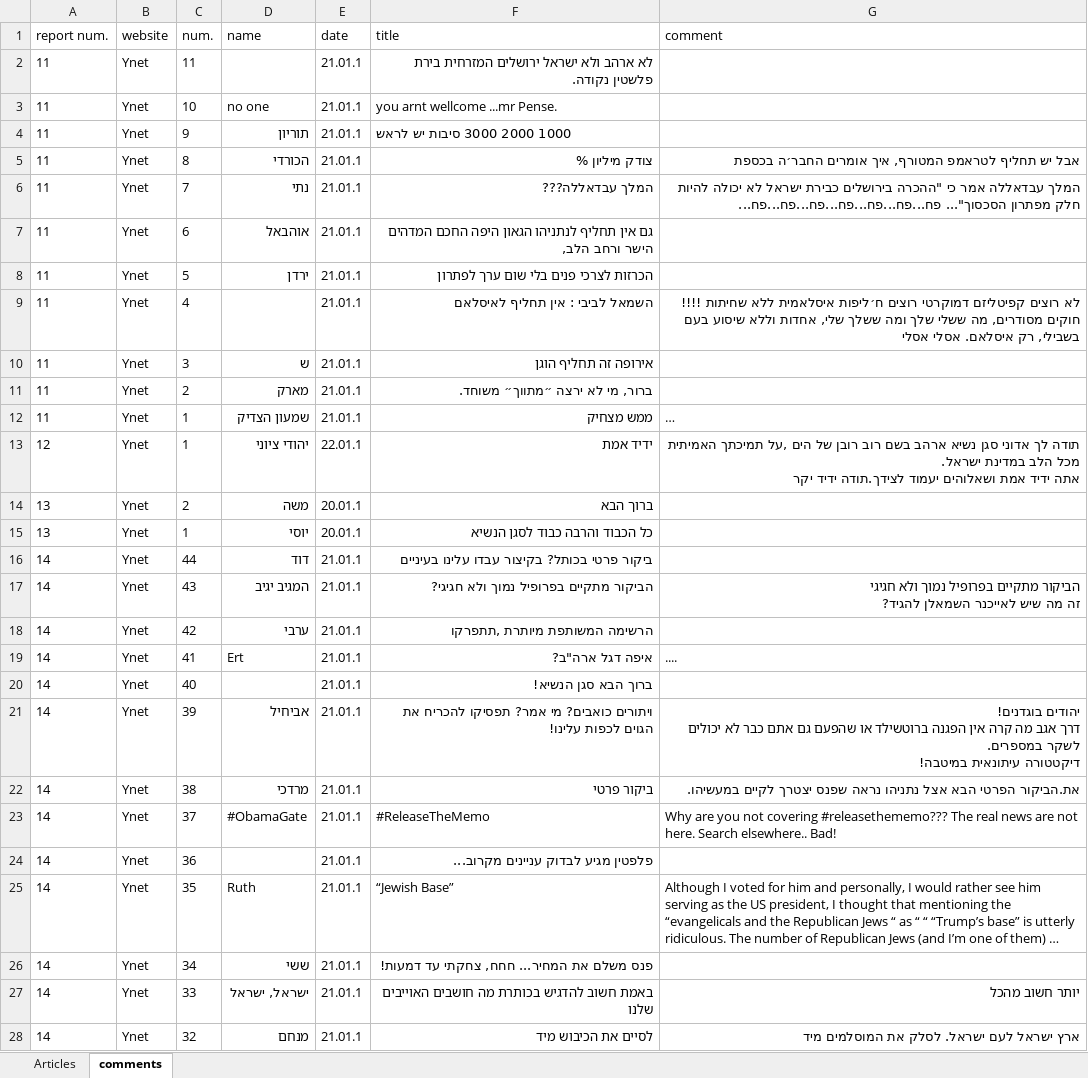
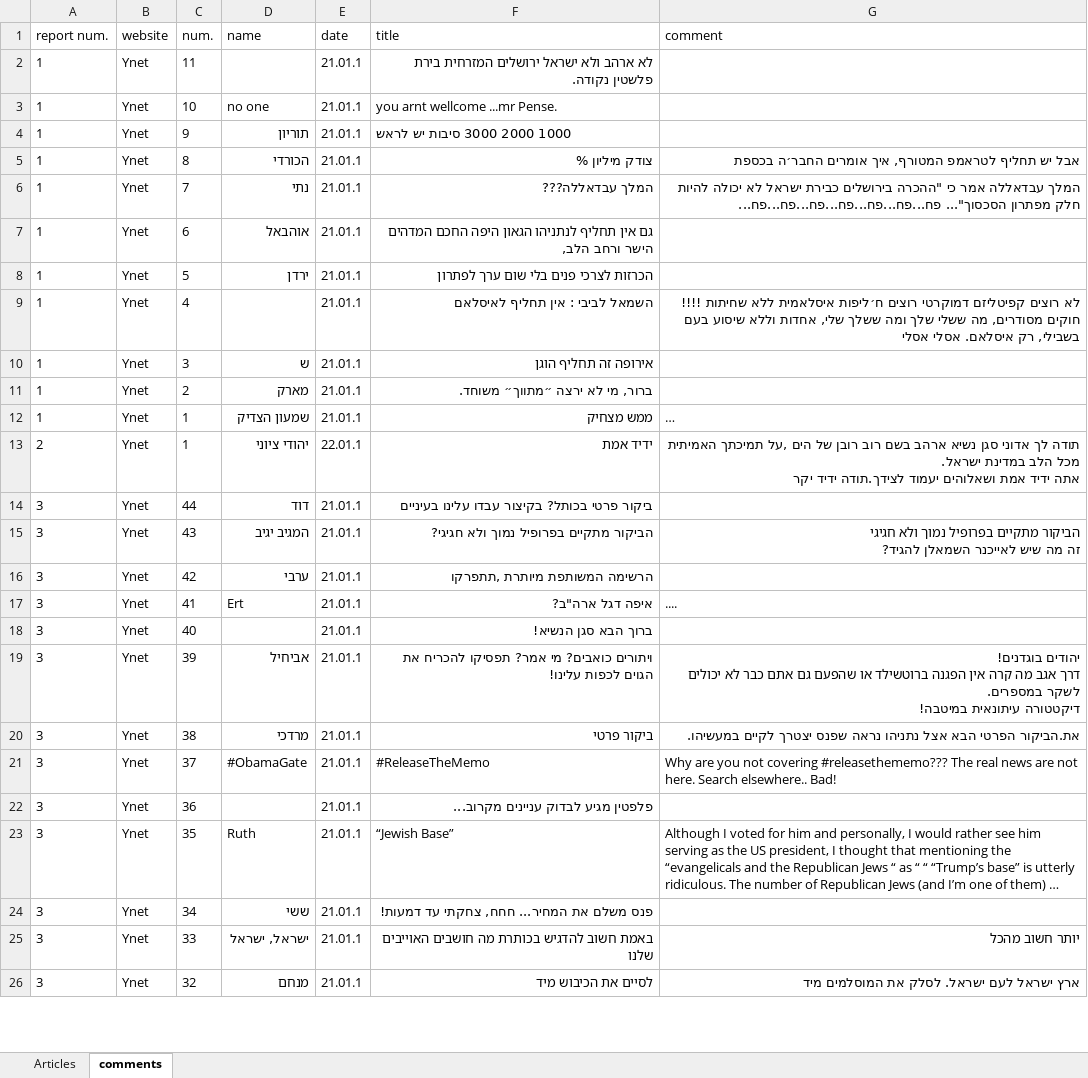
Before and after one commit to benhorngh/ArticlesExport, an Excel workbook: excelFile.xlsx, sheet comments, drawn as a sheet; only a part is shown; long unchanged cells end in …; values as stored, in another font and other column widths than the file's, no borders; removed rows and columns are numbered as before the commit, all else as after; the diff covers the shown part only; the diff names each change by its address in the sheet, - before the commit and + after, or states it on an @@ line.

```diff
--- a/excelFile.xlsx (sheet comments)
+++ b/excelFile.xlsx (sheet comments)
-A2:A12 (report num.): 11
+A2:A12 (report num.): 1
-A13 (report num.): 12
+A13 (report num.): 2
-row 14: 13 | Ynet | 2 | משה | 20.01.1 | ברוך הבא
-row 15: 13 | Ynet | 1 | יוסי | 20.01.1 | כל הכבוד והרבה כבוד לסגן הנשיא
-A14:A26 (report num.): 14
+A14:A26 (report num.): 3
```
Also changed, not shown: other rows of this sheet, sheet Articles, 16 other files.
